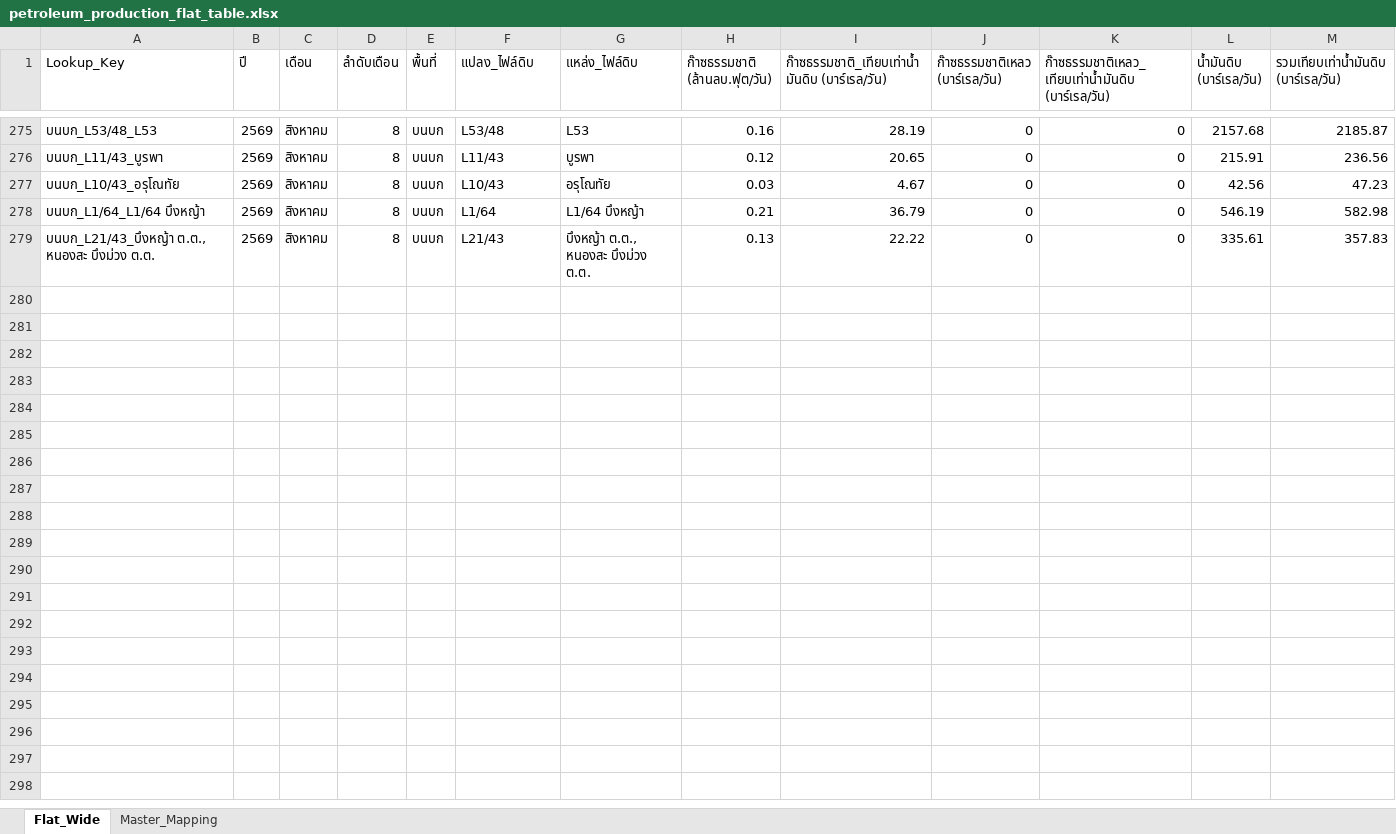
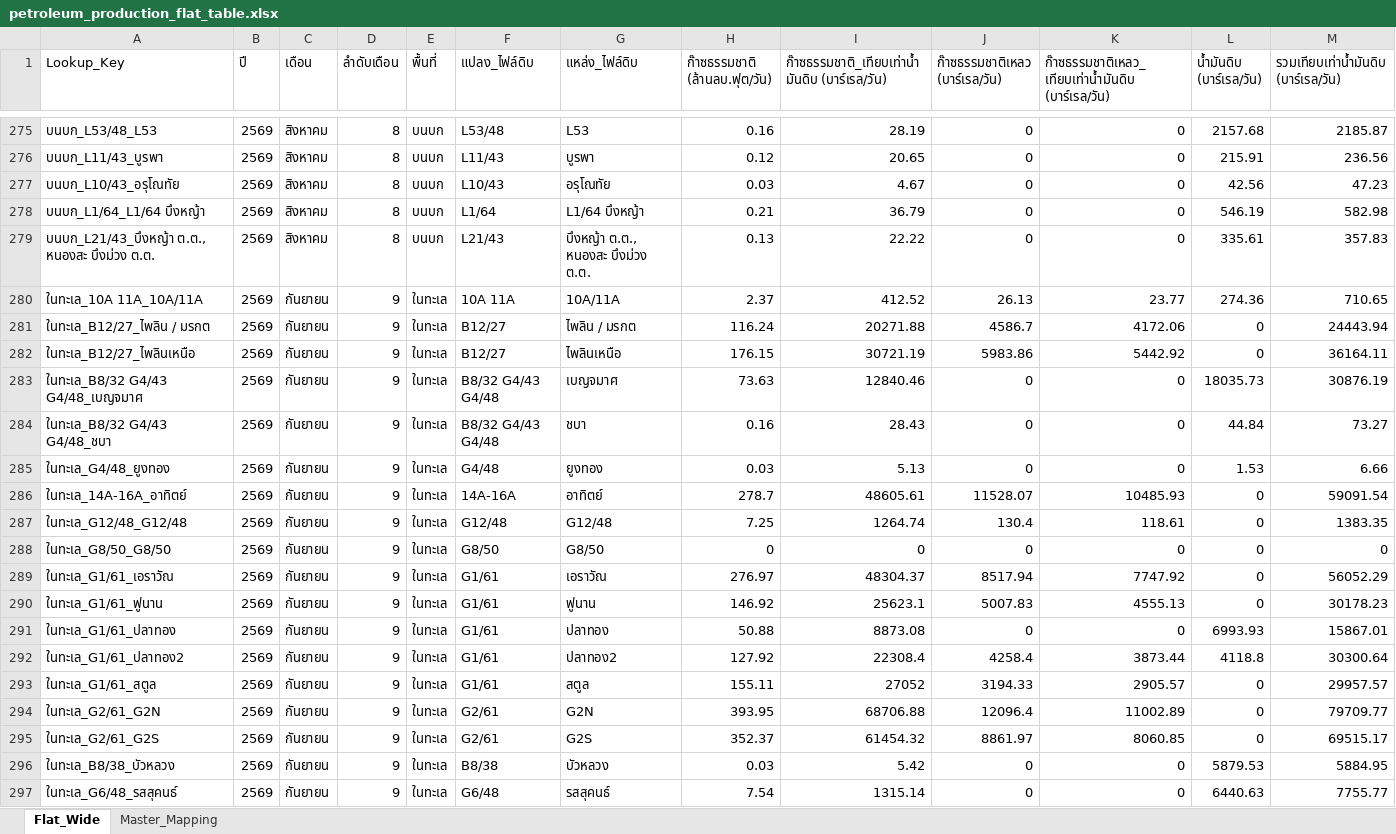
Before and after one commit to 14102534Taiyo/ptit-focus-dmf, an Excel workbook: output/petroleum_production_flat_table.xlsx, sheet Flat_Wide, drawn as a sheet; only a part is shown, gaps mark what is left out; values as stored, in another font and other column widths than the file's, no borders; rows hold the shown columns only; the diff covers the shown part only; the diff names each change by its address in the sheet, - before the commit and + after, or states it on an @@ line.

```diff
--- a/output/petroleum_production_flat_table.xlsx (sheet Flat_Wide)
+++ b/output/petroleum_production_flat_table.xlsx (sheet Flat_Wide)
+row 280: ในทะเล_10A 11A_10A/11A | 2569 | กันยายน | 9 | ในทะเล | 10A 11A | 10A/11A | 2.37 | 412.52 | 26.13 | 23.77 | 274.36 | 710.65
+row 281: ในทะเล_B12/27_ไพลิน / มรกต | 2569 | กันยายน | 9 | ในทะเล | B12/27 | ไพลิน / มรกต | 116.24 | 20271.88 | 4586.7 | 4172.06 | 0 | 24443.94
+row 282: ในทะเล_B12/27_ไพลินเหนือ | 2569 | กันยายน | 9 | ในทะเล | B12/27 | ไพลินเหนือ | 176.15 | 30721.19 | 5983.86 | 5442.92 | 0 | 36164.11
+row 283: ในทะเล_B8/32 G4/43 G4/48_เบญจมาศ | 2569 | กันยายน | 9 | ในทะเล | B8/32 G4/43 G4/48 | เบญจมาศ | 73.63 | 12840.46 | 0 | 0 | 18035.73 | 30876.19
+row 284: ในทะเล_B8/32 G4/43 G4/48_ชบา | 2569 | กันยายน | 9 | ในทะเล | B8/32 G4/43 G4/48 | ชบา | 0.16 | 28.43 | 0 | 0 | 44.84 | 73.27
+row 285: ในทะเล_G4/48_ยูงทอง | 2569 | กันยายน | 9 | ในทะเล | G4/48 | ยูงทอง | 0.03 | 5.13 | 0 | 0 | 1.53 | 6.66
+row 286: ในทะเล_14A-16A_อาทิตย์ | 2569 | กันยายน | 9 | ในทะเล | 14A-16A | อาทิตย์ | 278.7 | 48605.61 | 11528.07 | 10485.93 | 0 | 59091.54
+row 287: ในทะเล_G12/48_G12/48 | 2569 | กันยายน | 9 | ในทะเล | G12/48 | G12/48 | 7.25 | 1264.74 | 130.4 | 118.61 | 0 | 1383.35
+row 288: ในทะเล_G8/50_G8/50 | 2569 | กันยายน | 9 | ในทะเล | G8/50 | G8/50 | 0 | 0 | 0 | 0 | 0 | 0
+row 289: ในทะเล_G1/61_เอราวัณ | 2569 | กันยายน | 9 | ในทะเล | G1/61 | เอราวัณ | 276.97 | 48304.37 | 8517.94 | 7747.92 | 0 | 56052.29
+row 290: ในทะเล_G1/61_ฟูนาน | 2569 | กันยายน | 9 | ในทะเล | G1/61 | ฟูนาน | 146.92 | 25623.1 | 5007.83 | 4555.13 | 0 | 30178.23
+row 291: ในทะเล_G1/61_ปลาทอง | 2569 | กันยายน | 9 | ในทะเล | G1/61 | ปลาทอง | 50.88 | 8873.08 | 0 | 0 | 6993.93 | 15867.01
+row 292: ในทะเล_G1/61_ปลาทอง2 | 2569 | กันยายน | 9 | ในทะเล | G1/61 | ปลาทอง2 | 127.92 | 22308.4 | 4258.4 | 3873.44 | 4118.8 | 30300.64
+row 293: ในทะเล_G1/61_สตูล | 2569 | กันยายน | 9 | ในทะเล | G1/61 | สตูล | 155.11 | 27052 | 3194.33 | 2905.57 | 0 | 29957.57
+row 294: ในทะเล_G2/61_G2N | 2569 | กันยายน | 9 | ในทะเล | G2/61 | G2N | 393.95 | 68706.88 | 12096.4 | 11002.89 | 0 | 79709.77
+row 295: ในทะเล_G2/61_G2S | 2569 | กันยายน | 9 | ในทะเล | G2/61 | G2S | 352.37 | 61454.32 | 8861.97 | 8060.85 | 0 | 69515.17
+row 296: ในทะเล_B8/38_บัวหลวง | 2569 | กันยายน | 9 | ในทะเล | B8/38 | บัวหลวง | 0.03 | 5.42 | 0 | 0 | 5879.53 | 5884.95
+row 297: ในทะเล_G6/48_รสสุคนธ์ | 2569 | กันยายน | 9 | ในทะเล | G6/48 | รสสุคนธ์ | 7.54 | 1315.14 | 0 | 0 | 6440.63 | 7755.77
```
Also changed, not shown: 15 added rows elsewhere in this sheet, output/petroleum_sale_flat_table.xlsx, 6 other files.
